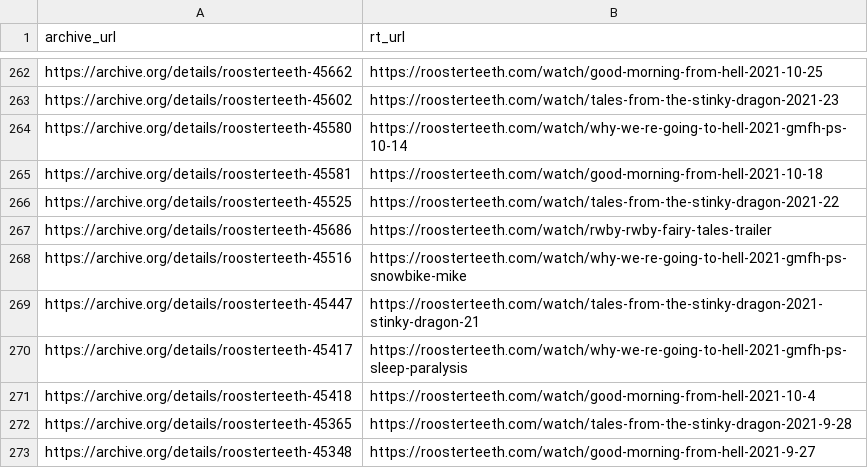
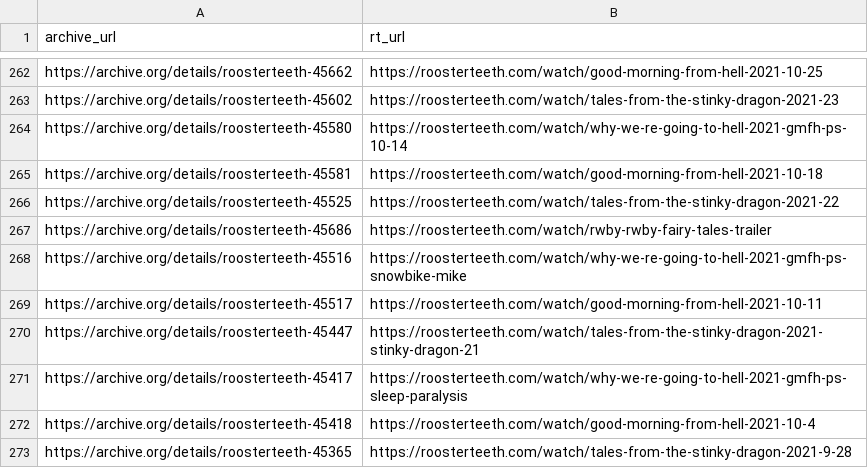
Before and after one commit to shiruken/rt-archive, a CSV file: docs/removed/removed.csv, drawn as a sheet; only a part is shown, gaps mark what is left out; the shorter side is filled out with more unchanged rows; the diff names each change by its address in the sheet, - before the commit and + after, or states it on an @@ line.

```diff
--- a/docs/removed/removed.csv
+++ b/docs/removed/removed.csv
+row 269: https://archive.org/details/roosterteeth-45517 | https://roosterteeth.com/watch/good-morning-from-hell-2021-10-11
```
Also changed, not shown: data/dark.csv, 5 other files.
